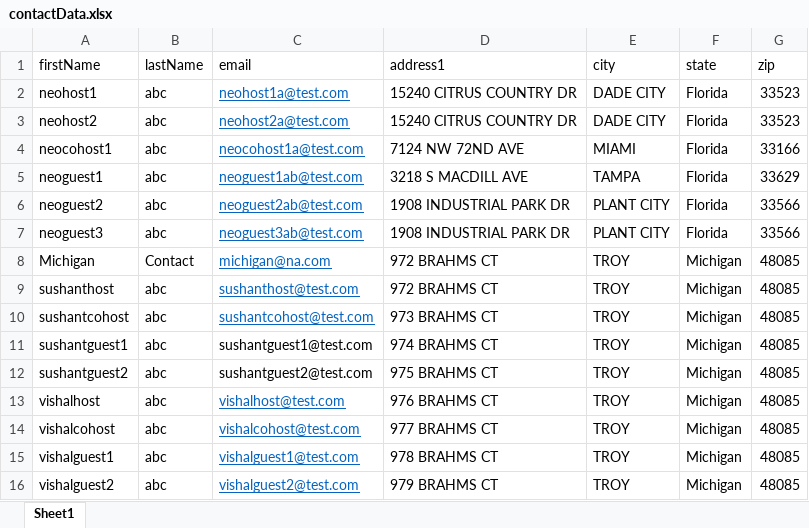
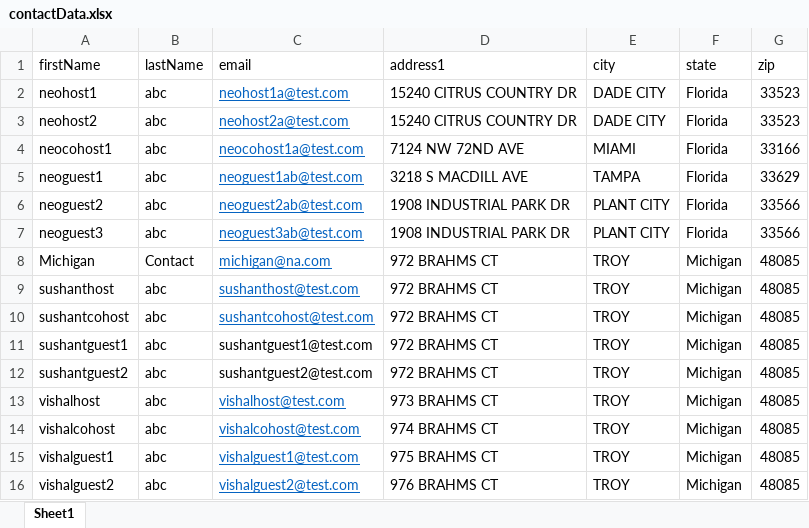
Before and after one commit to vishallamba25/cabi, an Excel workbook: KatalonProjects/contactData.xlsx, sheet Sheet1, drawn as a sheet; values as stored, in another font and other column widths than the file's, no borders; the diff names each change by its address in the sheet, - before the commit and + after, or states it on an @@ line.

```diff
--- a/KatalonProjects/contactData.xlsx (sheet Sheet1)
+++ b/KatalonProjects/contactData.xlsx (sheet Sheet1)
-D10 (address1): 973 BRAHMS CT
+D10 (address1): 972 BRAHMS CT
-D11 (address1): 974 BRAHMS CT
+D11 (address1): 972 BRAHMS CT
-D12 (address1): 975 BRAHMS CT
+D12 (address1): 972 BRAHMS CT
-D13 (address1): 976 BRAHMS CT
+D13 (address1): 973 BRAHMS CT
-D14 (address1): 977 BRAHMS CT
+D14 (address1): 974 BRAHMS CT
-D15 (address1): 978 BRAHMS CT
+D15 (address1): 975 BRAHMS CT
-D16 (address1): 979 BRAHMS CT
+D16 (address1): 976 BRAHMS CT
```
Also changed, not shown: KatalonProjects/credData.xlsx, KatalonProjects/envtData.xlsx, 10 other files.
